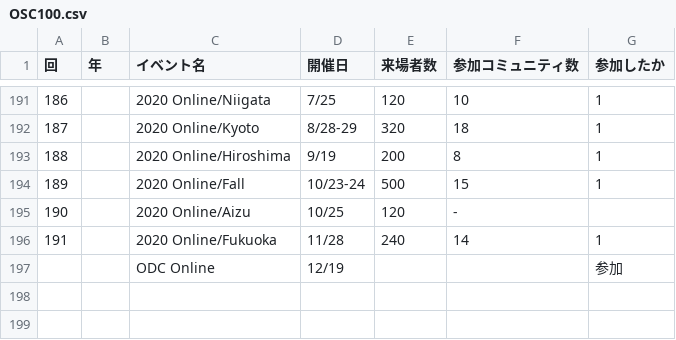
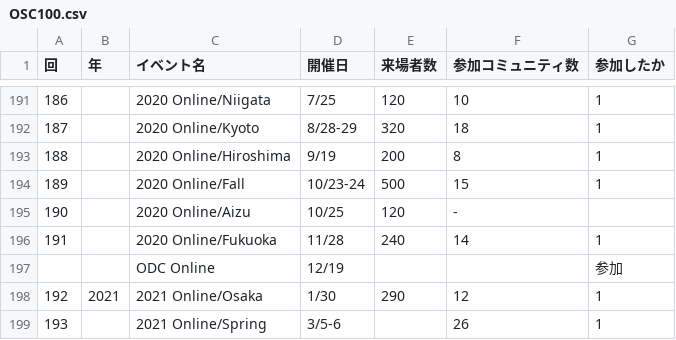
Before and after one commit to ebijun/NetBSD, a CSV file: Guide/OSC/OSC100.csv, drawn as a sheet; only a part is shown, gaps mark what is left out; the diff names each change by its address in the sheet, - before the commit and + after, or states it on an @@ line.

```diff
--- a/Guide/OSC/OSC100.csv
+++ b/Guide/OSC/OSC100.csv
+row 198: 192 | 2021 | 2021 Online/Osaka | 1/30 | 290 | 12 | 1
+row 199: 193 |  | 2021 Online/Spring | 3/5-6 |  | 26 | 1
```
Also changed, not shown: 2 other files.
